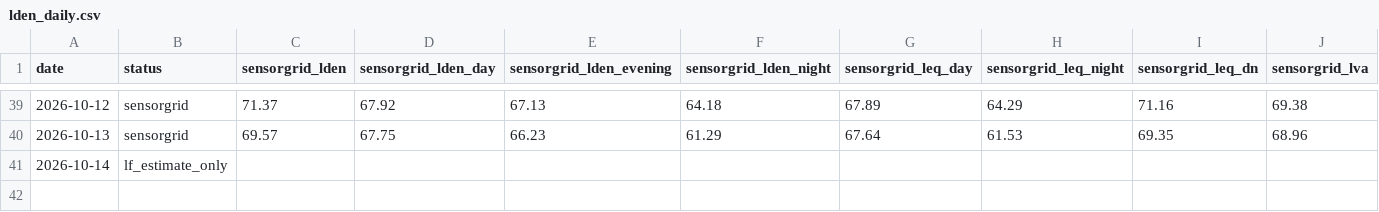
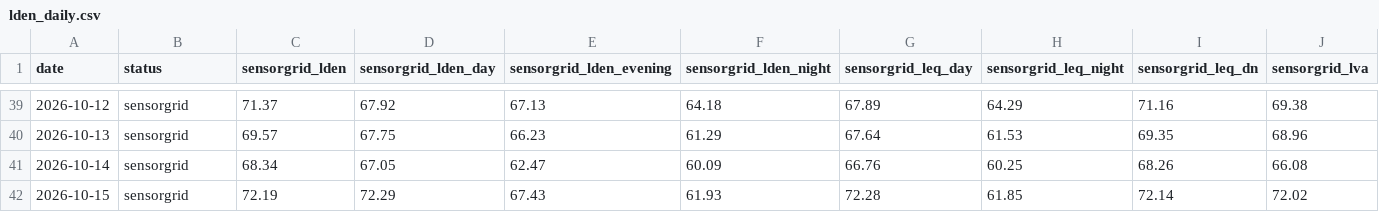
Before and after one commit to lisbonfinals/lisbonfinals.github.io, a CSV file: research-data/lden_daily.csv, drawn as a sheet; only a part is shown, gaps mark what is left out; rows hold the shown columns only; the diff covers the shown part only; the diff names each change by its address in the sheet, - before the commit and + after, or states it on an @@ line.

```diff
--- a/research-data/lden_daily.csv
+++ b/research-data/lden_daily.csv
-B41 (status): lf_estimate_only
+B41 (status): sensorgrid
-C41 (sensorgrid_lden): (empty)
+C41 (sensorgrid_lden): 68.34
-D41 (sensorgrid_lden_day): (empty)
+D41 (sensorgrid_lden_day): 67.05
-E41 (sensorgrid_lden_evening): (empty)
+E41 (sensorgrid_lden_evening): 62.47
-F41 (sensorgrid_lden_night): (empty)
+F41 (sensorgrid_lden_night): 60.09
-G41 (sensorgrid_leq_day): (empty)
+G41 (sensorgrid_leq_day): 66.76
-H41 (sensorgrid_leq_night): (empty)
+H41 (sensorgrid_leq_night): 60.25
-I41 (sensorgrid_leq_dn): (empty)
+I41 (sensorgrid_leq_dn): 68.26
-J41 (sensorgrid_lva): (empty)
+J41 (sensorgrid_lva): 66.08
+row 42: 2026-10-15 | sensorgrid | 72.19 | 72.29 | 67.43 | 61.93 | 72.28 | 61.85 | 72.14 | 72.02
```
Also changed, not shown: 1 edited cell elsewhere in this file, research-data/noise_weather_3h.csv, research-data/weather_hourly_2026-10.csv, 7 other files.
